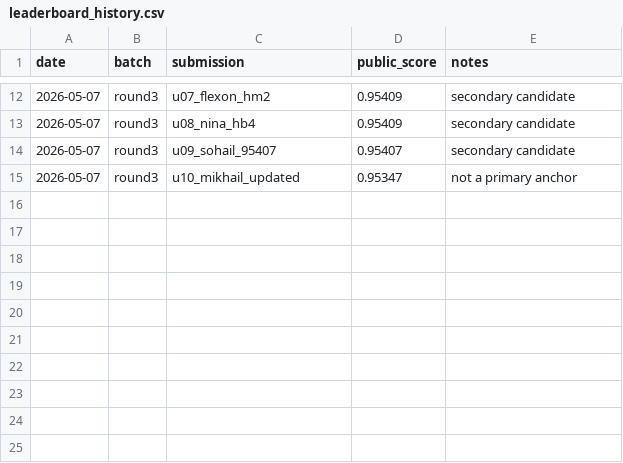
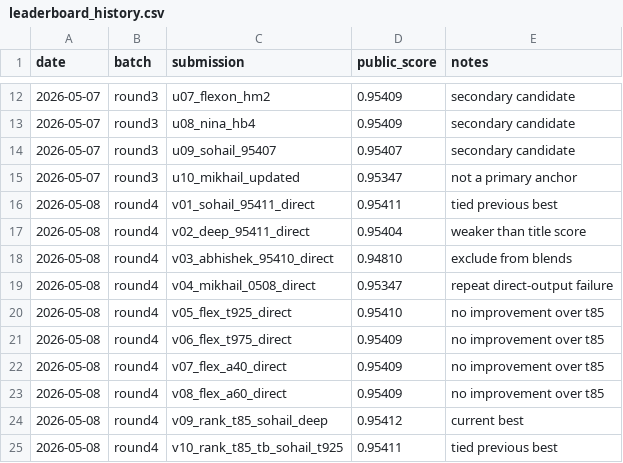
Before and after one commit to Beiciccc/predicting-f1-pit-stops, a CSV file: docs/leaderboard_history.csv, drawn as a sheet; only a part is shown, gaps mark what is left out.

Commit message:
Record round4 leaderboard experiments

```diff
--- a/docs/leaderboard_history.csv
+++ b/docs/leaderboard_history.csv
@@ -15 +15,11 @@ date,batch,submission,public_score,notes
 2026-05-07,round3,u10_mikhail_updated,0.95347,not a primary anchor
+2026-05-08,round4,v01_sohail_95411_direct,0.95411,tied previous best
+2026-05-08,round4,v02_deep_95411_direct,0.95404,weaker than title score
+2026-05-08,round4,v03_abhishek_95410_direct,0.94810,exclude from blends
+2026-05-08,round4,v04_mikhail_0508_direct,0.95347,repeat direct-output failure
+2026-05-08,round4,v05_flex_t925_direct,0.95410,no improvement over t85
+2026-05-08,round4,v06_flex_t975_direct,0.95409,no improvement over t85
+2026-05-08,round4,v07_flex_a40_direct,0.95409,no improvement over t85
+2026-05-08,round4,v08_flex_a60_direct,0.95409,no improvement over t85
+2026-05-08,round4,v09_rank_t85_sohail_deep,0.95412,current best
+2026-05-08,round4,v10_rank_t85_tb_sohail_t925,0.95411,tied previous best
```
Also changed, not shown: 5 other files.
